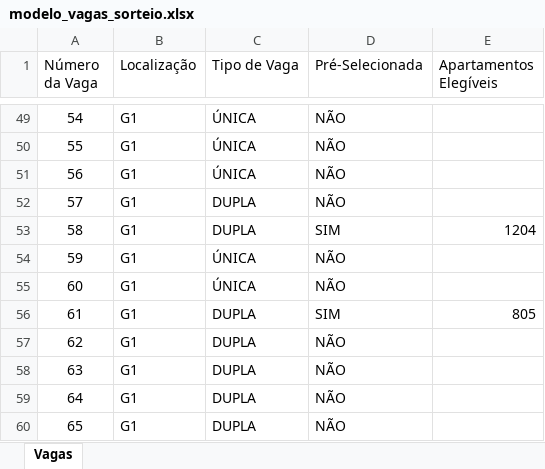
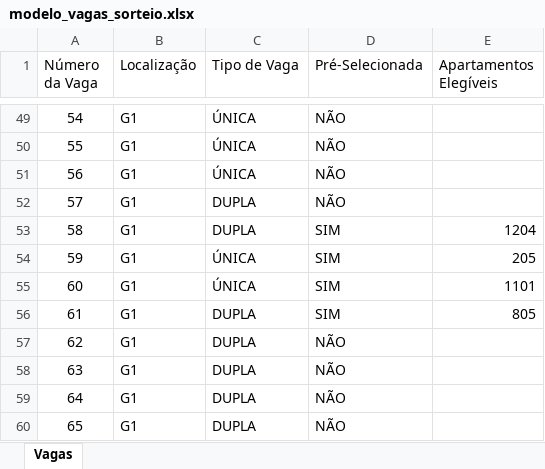
Before and after one commit to lcsrodrigues/SorteioVagasCondominio, an Excel workbook: templateExcel/modelo_vagas_sorteio.xlsx, sheet Vagas, drawn as a sheet; only a part is shown, gaps mark what is left out; values as stored, in another font and other column widths than the file's, no borders; table styles not drawn; the diff covers the shown part only; the diff names each change by its address in the sheet, - before the commit and + after, or states it on an @@ line.

Commit message:
impedir que um apartamento tenha mais de 2 vagas

```diff
--- a/templateExcel/modelo_vagas_sorteio.xlsx (sheet Vagas)
+++ b/templateExcel/modelo_vagas_sorteio.xlsx (sheet Vagas)
-D54:D55 (Pré-Selecionada): NÃO
+D54:D55 (Pré-Selecionada): SIM
-E54 (Apartamentos Elegíveis): (empty)
+E54 (Apartamentos Elegíveis): 205
-E55 (Apartamentos Elegíveis): (empty)
+E55 (Apartamentos Elegíveis): 1101
```
Also changed, not shown: 20 edited cells elsewhere in this sheet, 7 other files.
